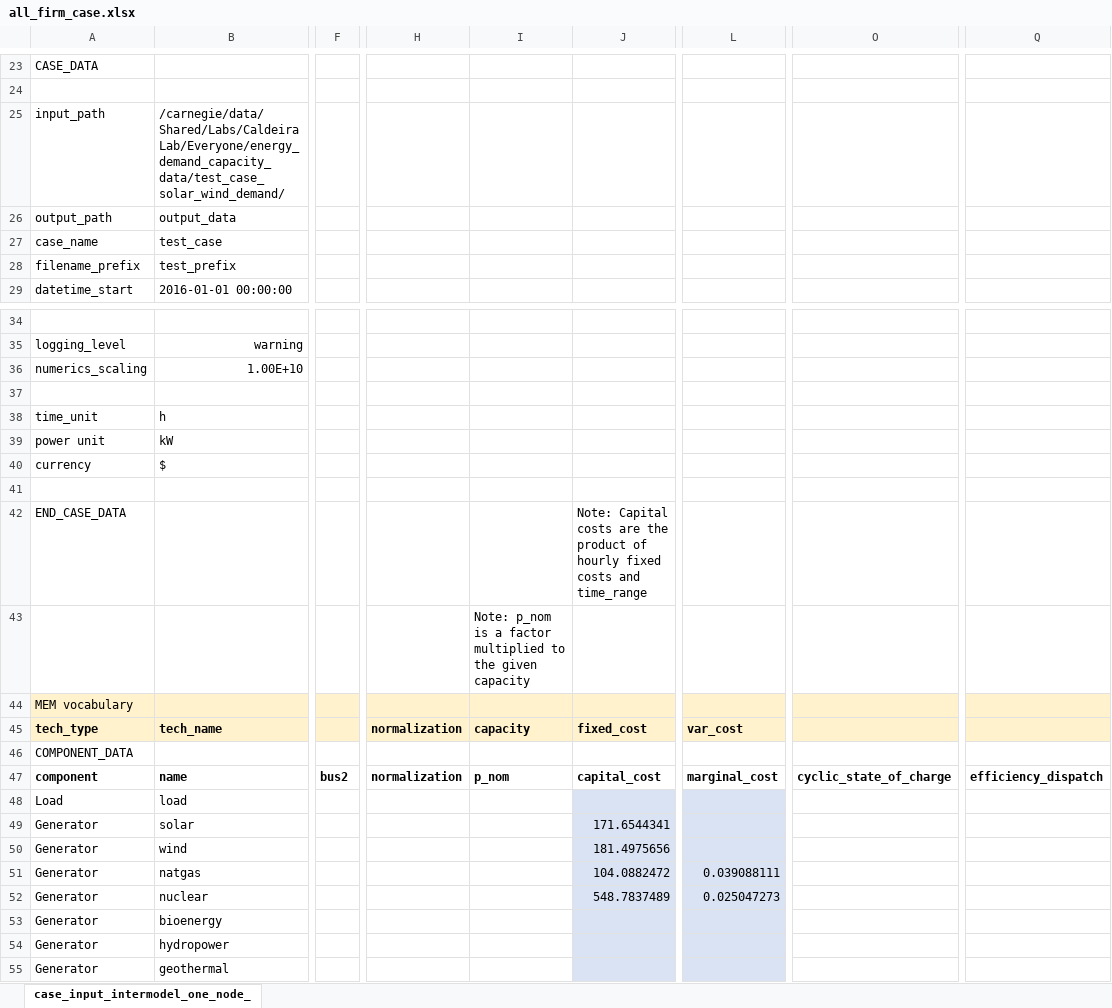
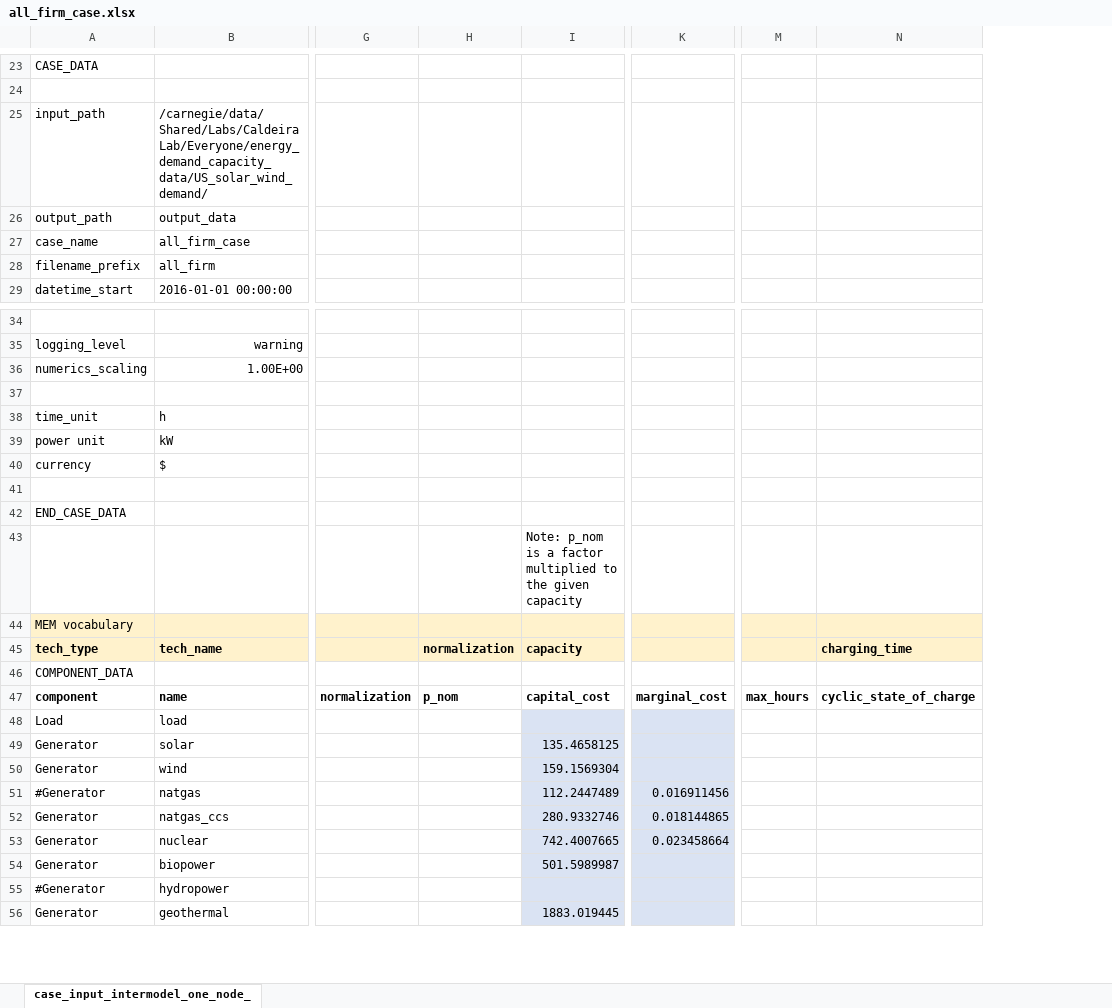
Before and after one commit to carnegie/clab_all_firm, an Excel workbook: all_firm_case.xlsx, sheet case_input_intermodel_one_node_, drawn as a sheet; only a part is shown, gaps mark what is left out; values as stored, in another font and other column widths than the file's, no borders; removed rows and columns are numbered as before the commit, all else as after; rows hold the shown columns only; the diff covers the shown part only; the diff names each change by its address in the sheet, - before the commit and + after, or states it on an @@ line.

Commit message:
Updating case file

```diff
--- a/all_firm_case.xlsx (sheet case_input_intermodel_one_node_)
+++ b/all_firm_case.xlsx (sheet case_input_intermodel_one_node_)
-column F, row 47: bus2
-column H, rows 45-47: normalization |  | normalization
+column G, row 47: normalization
+column H, rows 45-47: normalization |  | p_nom
-column J, rows 42-52: Note: Capital costs are the product of hourly fixed costs and time_range |  |  | fixed_cost |  | capital_cost |  | 171.6544341 | 181.4975656 | 104.0882472 | 548.7837489
-column L, rows 45-52: var_cost |  | marginal_cost |  |  |  | 0.039088111 | 0.025047273
+column K, row 47: marginal_cost; rows 52-53: 0.018144865 | 0.023458664
+column M, row 47: max_hours
+column N, rows 45-47: charging_time |  | cyclic_state_of_charge
-column O, row 47: cyclic_state_of_charge
-column Q, row 47: efficiency_dispatch
-B25: /carnegie/data/Shared/Labs/Caldeira Lab/Everyone/energy_demand_capacity_data/test_case_solar_wind_demand/
+B25: /carnegie/data/Shared/Labs/Caldeira Lab/Everyone/energy_demand_capacity_data/US_solar_wind_demand/
-B27: test_case
+B27: all_firm_case
-B28: test_prefix
+B28: all_firm
-B36: 1.00E+10
+B36: 1.00E+00
-I47: p_nom
+I47: capital_cost
-I48:I50 fill: none
+I48:I50 fill: #DAE3F3
-I49: (empty)
+I49: 135.4658125
-I50: (empty)
+I50: 159.1569304
+row 51: #Generator | natgas |  |  | 112.2447489 | 0.016911456
-B52: natgas
+B52: natgas_ccs
-I52: (empty)
+I52: 280.9332746
-I52:I53 fill: none
+I52:I53 fill: #DAE3F3
-I53: (empty)
+I53: 742.4007665
-row 53: Generator | bioenergy
-row 54: Generator | hydropower
-row 55: Generator | geothermal
+row 54: Generator | biopower |  |  | 501.5989987
+row 55: #Generator | hydropower
+row 56: Generator | geothermal |  |  | 1883.019445
```
Also changed, not shown: 27 added rows, 7 removed rows, 1 added column, 1 removed column, 33 edited cells and cell formats elsewhere in this sheet.
